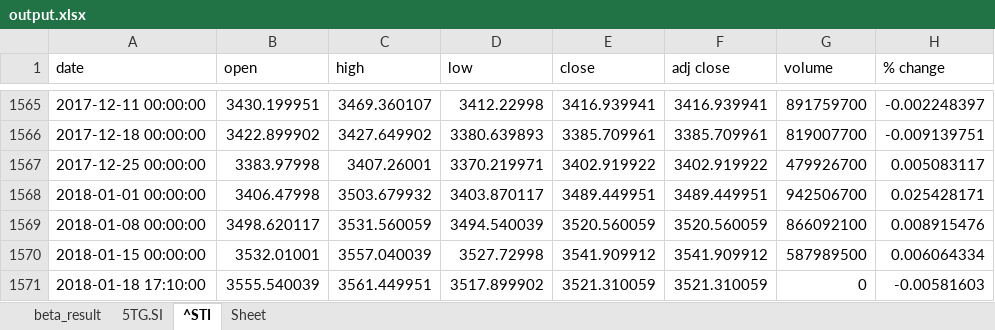
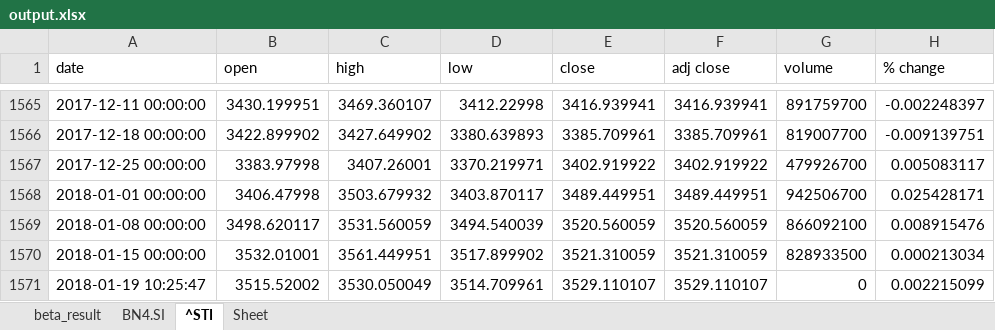
Before and after one commit to im-tkc/Beta-Calculator, an Excel workbook: src/output.xlsx, sheet ^STI, drawn as a sheet; only a part is shown, gaps mark what is left out; values as stored, in another font and other column widths than the file's, no borders; removed rows and columns are numbered as before the commit, all else as after; the diff names each change by its address in the sheet, - before the commit and + after, or states it on an @@ line.

```diff
--- a/src/output.xlsx (sheet ^STI)
+++ b/src/output.xlsx (sheet ^STI)
-sheet tab: 5TG.SI
+sheet tab: BN4.SI
-C1570 (high): 3557.040039
+C1570 (high): 3561.449951
-D1570 (low): 3527.72998
+D1570 (low): 3517.899902
-E1570 (close): 3541.909912
+E1570 (close): 3521.310059
-F1570 (adj close): 3541.909912
+F1570 (adj close): 3521.310059
-G1570 (volume): 587989500
+G1570 (volume): 828933500
-H1570 (% change): 0.006064334
+H1570 (% change): 0.000213034
-row 1571: 2018-01-18 17:10:00 | 3555.540039 | 3561.449951 | 3517.899902 | 3521.310059 | 3521.310059 | 0 | -0.00581603
+row 1571: 2018-01-19 10:25:47 | 3515.52002 | 3530.050049 | 3514.709961 | 3529.110107 | 3529.110107 | 0 | 0.002215099
```
Also changed, not shown: sheet BN4.SI, sheet beta_result, charts or pictures, 3 other files.
